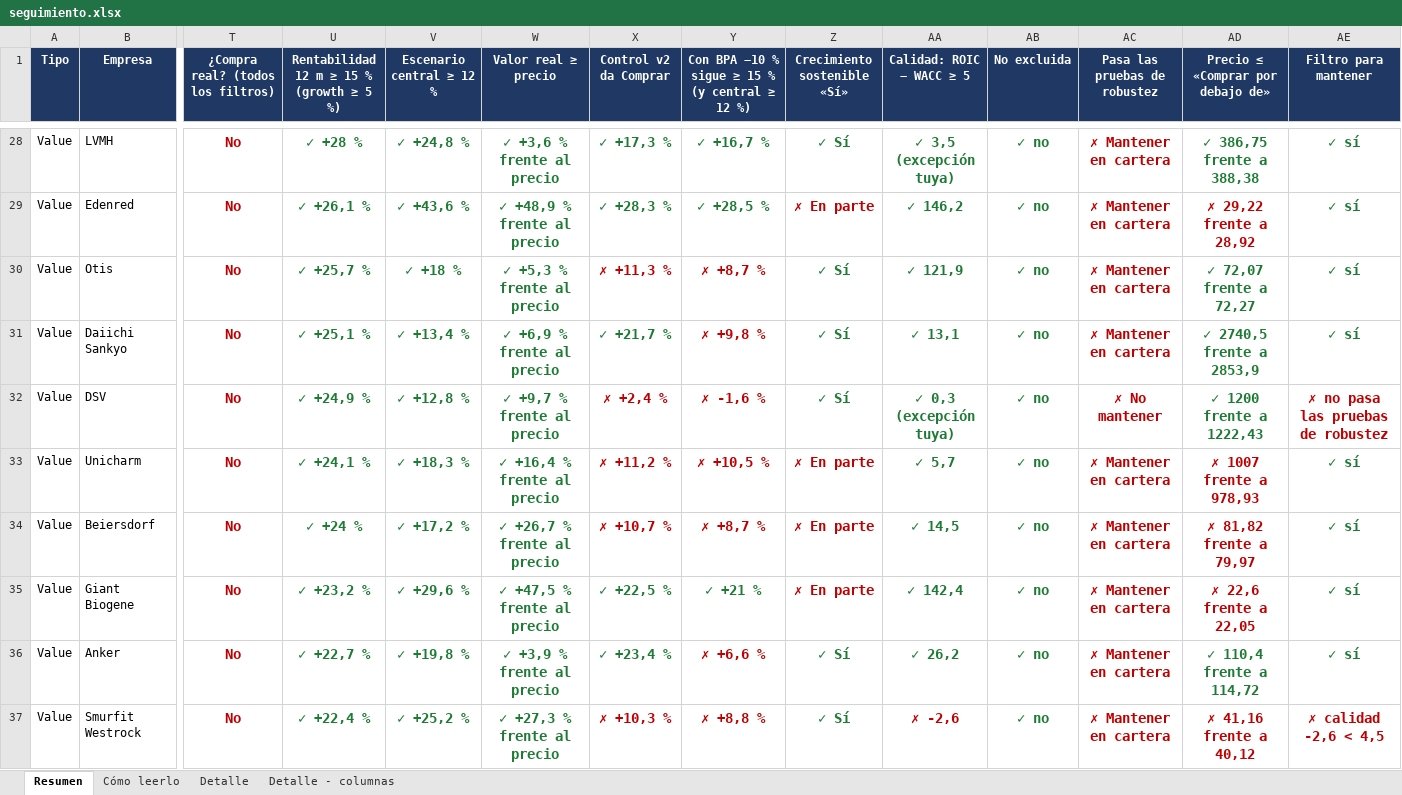
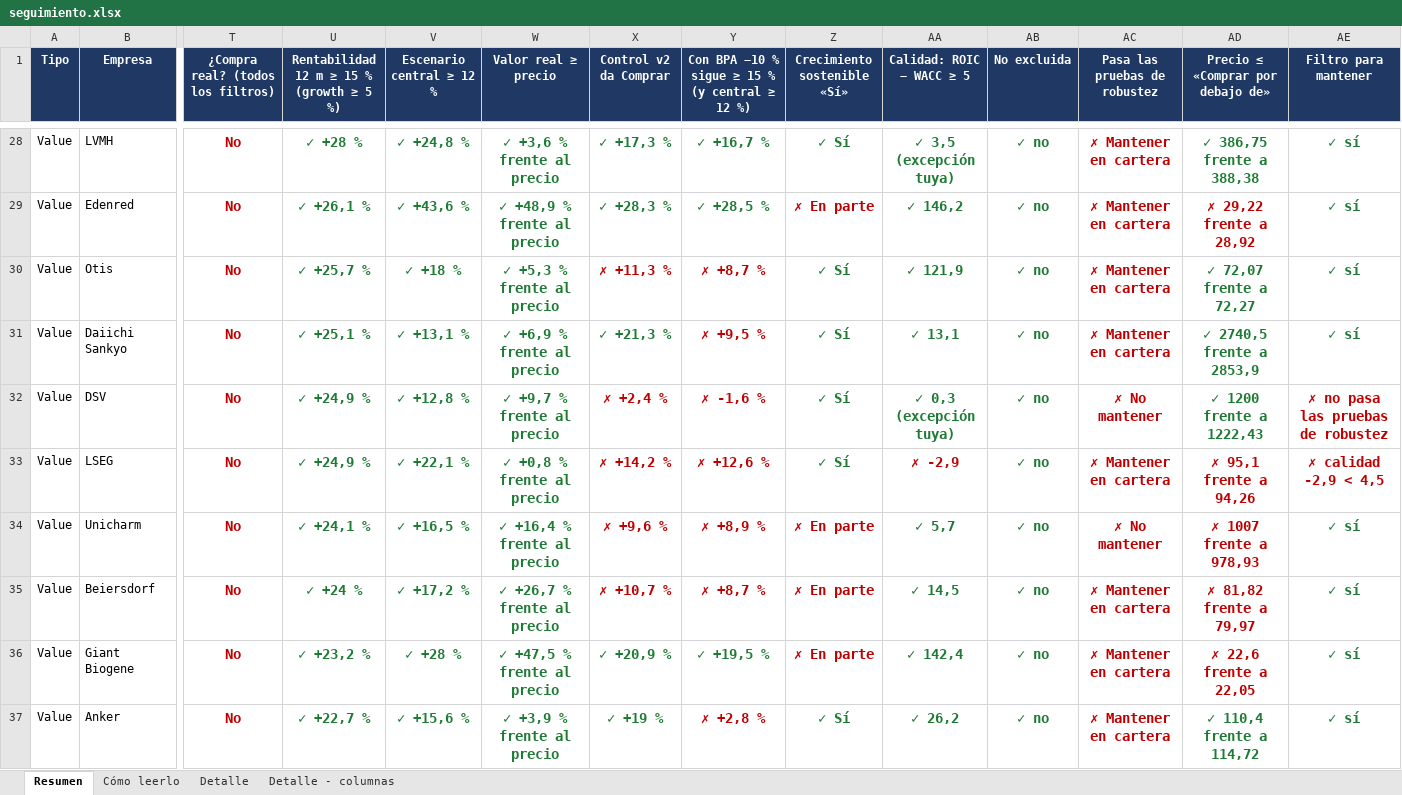
Before and after one commit to HotisS/analisis-inversion, an Excel workbook: seguimiento.xlsx, sheet Resumen, drawn as a sheet; only a part is shown, gaps mark what is left out; the shorter side is filled out with more unchanged rows; values as stored, in another font and other column widths than the file's, no borders; addresses are those after the commit; rows hold the shown columns only; the diff covers the shown part only; the diff names each change by its address in the sheet, - before the commit and + after, or states it on an @@ line.

```diff
--- a/seguimiento.xlsx (sheet Resumen)
+++ b/seguimiento.xlsx (sheet Resumen)
-V31 (Escenario central ≥ 12 %): ✓ +13,4 %
+V31 (Escenario central ≥ 12 %): ✓ +13,1 %
-X31 (Control v2 da Comprar): ✓ +21,7 %
+X31 (Control v2 da Comprar): ✓ +21,3 %
-Y31: ✗ +9,8 %
+Y31: ✗ +9,5 %
+row 33: Value | LSEG | No | ✓ +24,9 % | ✓ +22,1 % | ✓ +0,8 % frente al precio | ✗ +14,2 % | ✗ +12,6 % | ✓ Sí | ✗ -2,9 | ✓ no | ✗ Mantener en cartera | ✗ 95,1 frente a 94,26 | ✗ calidad -2,9 < 4,5
-V34 (Escenario central ≥ 12 %): ✓ +18,3 %
+V34 (Escenario central ≥ 12 %): ✓ +16,5 %
-X34 (Control v2 da Comprar): ✗ +11,2 %
+X34 (Control v2 da Comprar): ✗ +9,6 %
-Y34: ✗ +10,5 %
+Y34: ✗ +8,9 %
-AC34 (Pasa las pruebas de robustez): ✗ Mantener en cartera
+AC34 (Pasa las pruebas de robustez): ✗ No mantener
-V36 (Escenario central ≥ 12 %): ✓ +29,6 %
+V36 (Escenario central ≥ 12 %): ✓ +28 %
-X36 (Control v2 da Comprar): ✓ +22,5 %
+X36 (Control v2 da Comprar): ✓ +20,9 %
-Y36: ✓ +21 %
+Y36: ✓ +19,5 %
-V37 (Escenario central ≥ 12 %): ✓ +19,8 %
+V37 (Escenario central ≥ 12 %): ✓ +15,6 %
-X37 (Control v2 da Comprar): ✓ +23,4 %
+X37 (Control v2 da Comprar): ✓ +19 %
-Y37: ✗ +6,6 %
+Y37: ✗ +2,8 %
```
Also changed, not shown: 26 added rows, 27 removed rows, 146 edited cells and cell formats elsewhere in this sheet, sheet Detalle, 5 other files.
